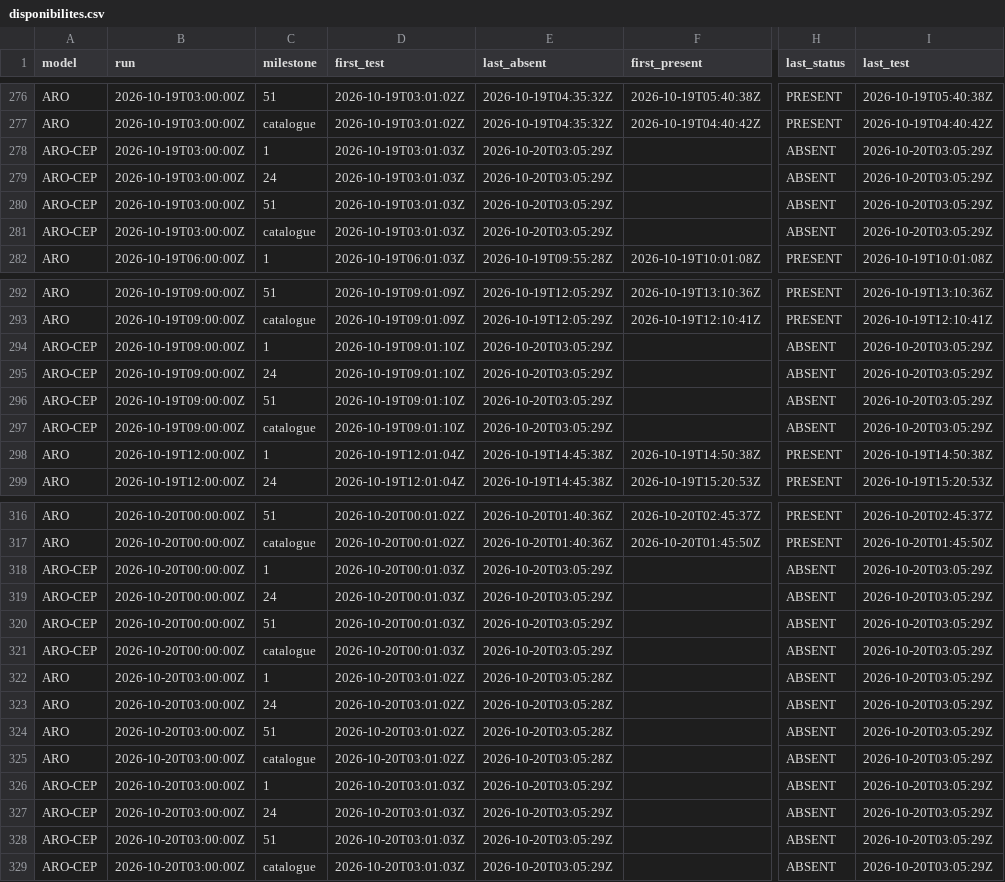
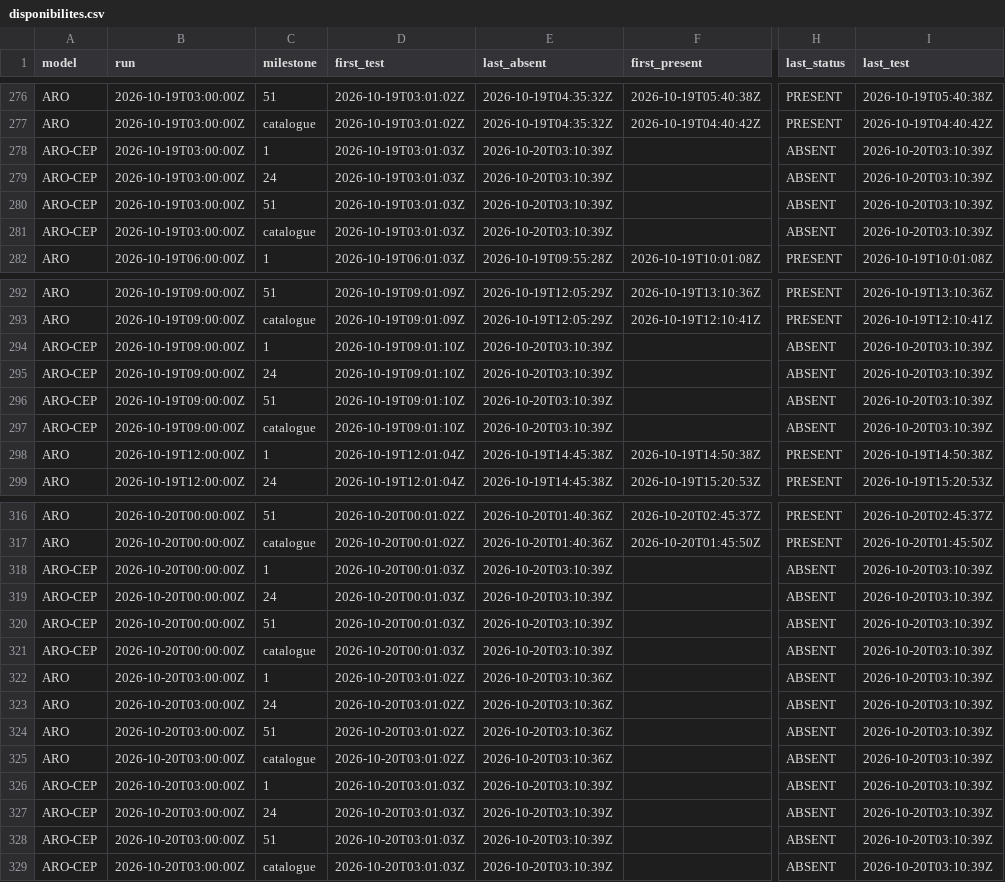
Before and after one commit to Shiliguri/disponibilite-modeles, a CSV file: data/disponibilites.csv, drawn as a sheet; only a part is shown, gaps mark what is left out; the diff names each change by its address in the sheet, - before the commit and + after, or states it on an @@ line.

```diff
--- a/data/disponibilites.csv
+++ b/data/disponibilites.csv
-E278:E281 (last_absent): 2026-10-20T03:05:29Z
+E278:E281 (last_absent): 2026-10-20T03:10:39Z
-I278:I281 (last_test): 2026-10-20T03:05:29Z
+I278:I281 (last_test): 2026-10-20T03:10:39Z
-E294:E297 (last_absent): 2026-10-20T03:05:29Z
+E294:E297 (last_absent): 2026-10-20T03:10:39Z
-I294:I297 (last_test): 2026-10-20T03:05:29Z
+I294:I297 (last_test): 2026-10-20T03:10:39Z
-E318:E321 (last_absent): 2026-10-20T03:05:29Z
+E318:E321 (last_absent): 2026-10-20T03:10:39Z
-I318:I329 (last_test): 2026-10-20T03:05:29Z
+I318:I329 (last_test): 2026-10-20T03:10:39Z
-E322:E325 (last_absent): 2026-10-20T03:05:28Z
+E322:E325 (last_absent): 2026-10-20T03:10:36Z
-E326:E329 (last_absent): 2026-10-20T03:05:29Z
+E326:E329 (last_absent): 2026-10-20T03:10:39Z
```
Also changed, not shown: data/tests_2026-10-20.csv, 2 other files.
